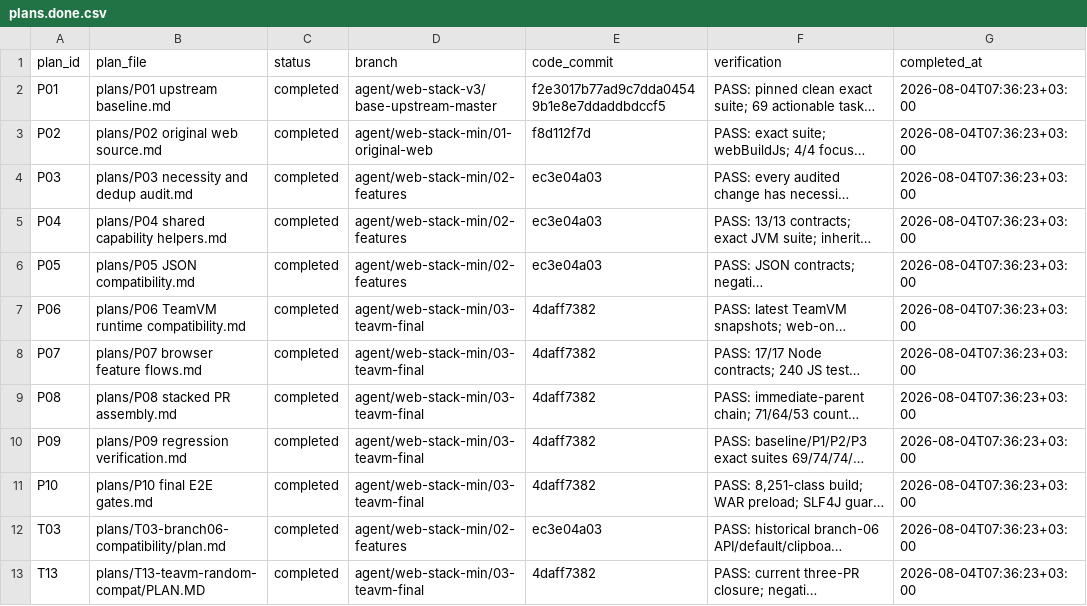
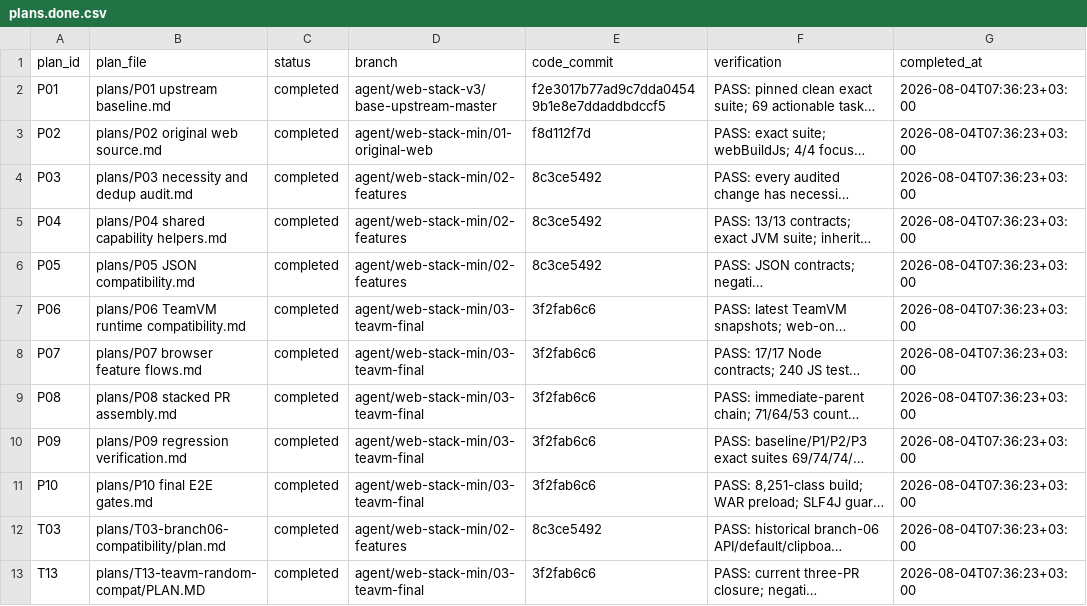
Before and after one commit to YosefLm/unciv-web, a CSV file: plans.done.csv, drawn as a sheet; long unchanged cells end in …; the diff names each change by its address in the sheet, - before the commit and + after, or states it on an @@ line.

```diff
--- a/plans.done.csv
+++ b/plans.done.csv
-E4:E6 (code_commit): ec3e04a03
+E4:E6 (code_commit): 8c3ce5492
-E7:E11 (code_commit): 4daff7382
+E7:E11 (code_commit): 3f2fab6c6
-E12 (code_commit): ec3e04a03
+E12 (code_commit): 8c3ce5492
-E13 (code_commit): 4daff7382
+E13 (code_commit): 3f2fab6c6
```
Also changed, not shown: tasks.csv.
